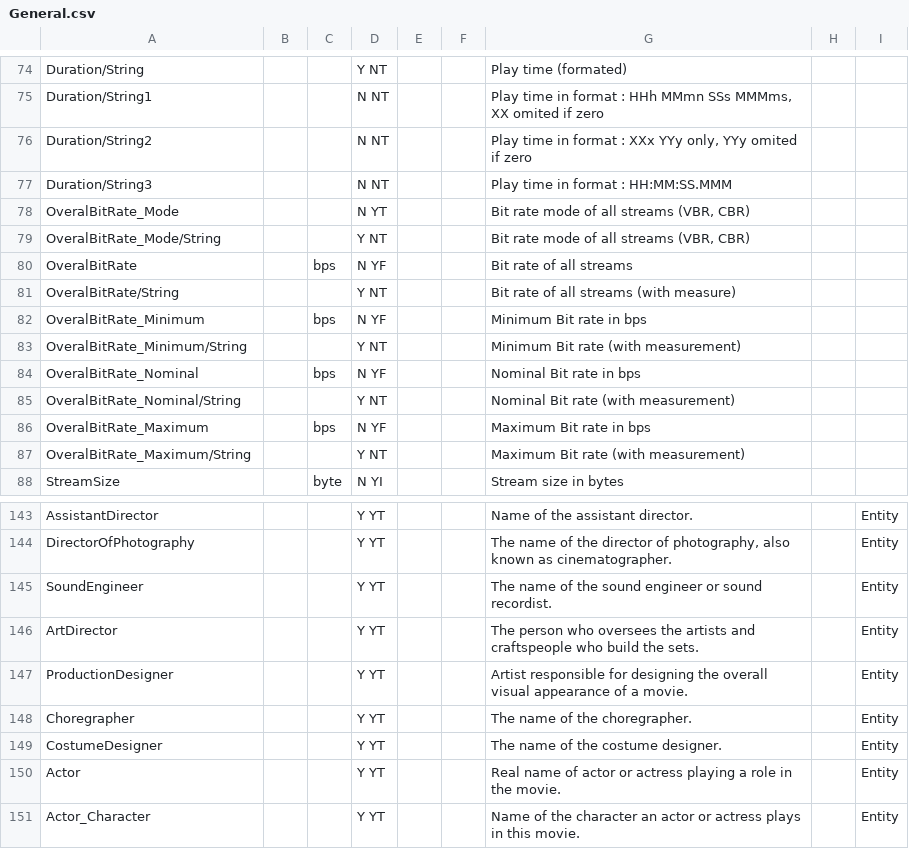
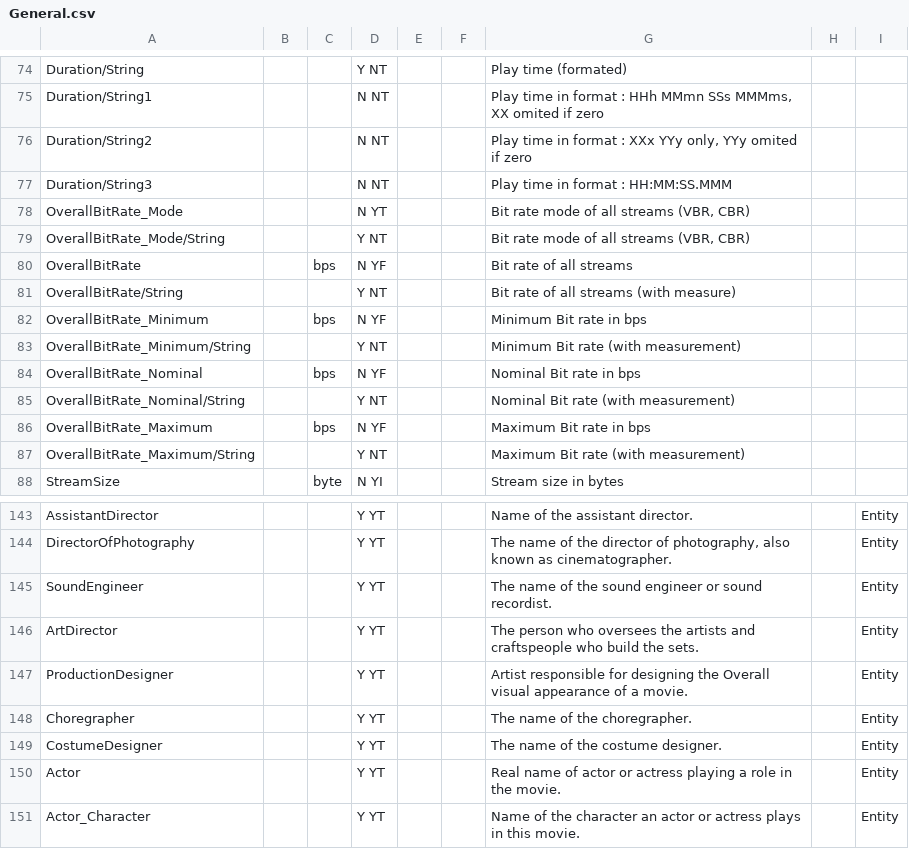
Before and after one commit to mediatest/mediatestLib, a CSV file: Source/Ressource/Text/Stream/General.csv, drawn as a sheet; only a part is shown, gaps mark what is left out.

```diff
--- a/Source/Ressource/Text/Stream/General.csv
+++ b/Source/Ressource/Text/Stream/General.csv
@@ -77,12 +77,12 @@ Duration/String2;;;N NT;;;Play time in format : XXx YYy only, YYy omited if zero
 Duration/String3;;;N NT;;;Play time in format : HH:MM:SS.MMM
-OveralBitRate_Mode;;;N YT;;;Bit rate mode of all streams (VBR, CBR)
-OveralBitRate_Mode/String;;;Y NT;;;Bit rate mode of all streams (VBR, CBR)
-OveralBitRate;; bps;N YF;;;Bit rate of all streams
-OveralBitRate/String;;;Y NT;;;Bit rate of all streams (with measure)
-OveralBitRate_Minimum;; bps;N YF;;;Minimum Bit rate in bps
-OveralBitRate_Minimum/String;;;Y NT;;;Minimum Bit rate (with measurement)
-OveralBitRate_Nominal;; bps;N YF;;;Nominal Bit rate in bps
-OveralBitRate_Nominal/String;;;Y NT;;;Nominal Bit rate (with measurement)
-OveralBitRate_Maximum;; bps;N YF;;;Maximum Bit rate in bps
-OveralBitRate_Maximum/String;;;Y NT;;;Maximum Bit rate (with measurement)
+OverallBitRate_Mode;;;N YT;;;Bit rate mode of all streams (VBR, CBR)
+OverallBitRate_Mode/String;;;Y NT;;;Bit rate mode of all streams (VBR, CBR)
+OverallBitRate;; bps;N YF;;;Bit rate of all streams
+OverallBitRate/String;;;Y NT;;;Bit rate of all streams (with measure)
+OverallBitRate_Minimum;; bps;N YF;;;Minimum Bit rate in bps
+OverallBitRate_Minimum/String;;;Y NT;;;Minimum Bit rate (with measurement)
+OverallBitRate_Nominal;; bps;N YF;;;Nominal Bit rate in bps
+OverallBitRate_Nominal/String;;;Y NT;;;Nominal Bit rate (with measurement)
+OverallBitRate_Maximum;; bps;N YF;;;Maximum Bit rate in bps
+OverallBitRate_Maximum/String;;;Y NT;;;Maximum Bit rate (with measurement)
 StreamSize;; byte;N YI;;;Stream size in bytes
@@ -146,3 +146,3 @@ SoundEngineer;;;Y YT;;;The name of the sound engineer or sound recordist.;;Entit
 ArtDirector;;;Y YT;;;The person who oversees the artists and craftspeople who build the sets.;;Entity
-ProductionDesigner;;;Y YT;;;Artist responsible for designing the overall visual appearance of a movie.;;Entity
+ProductionDesigner;;;Y YT;;;Artist responsible for designing the Overall visual appearance of a movie.;;Entity
 Choregrapher;;;Y YT;;;The name of the choregrapher.;;Entity
```
Also changed, not shown: Source/Ressource/Text/Language/DefaultLanguage.csv, 12 other files.
